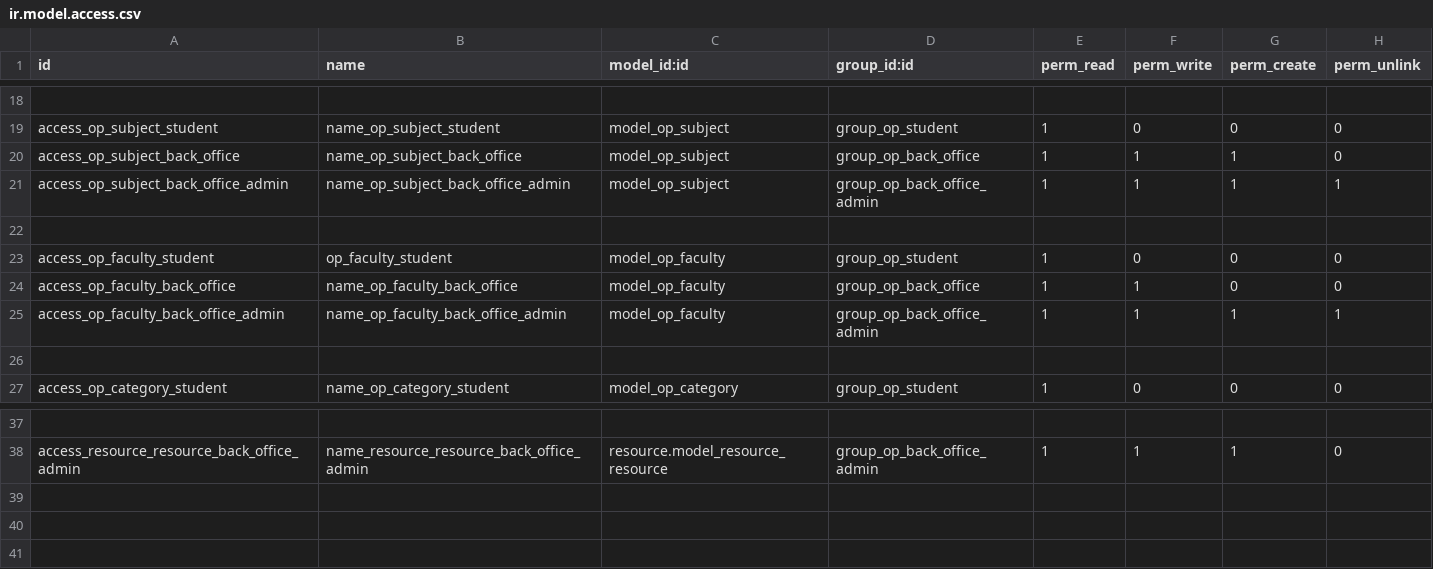
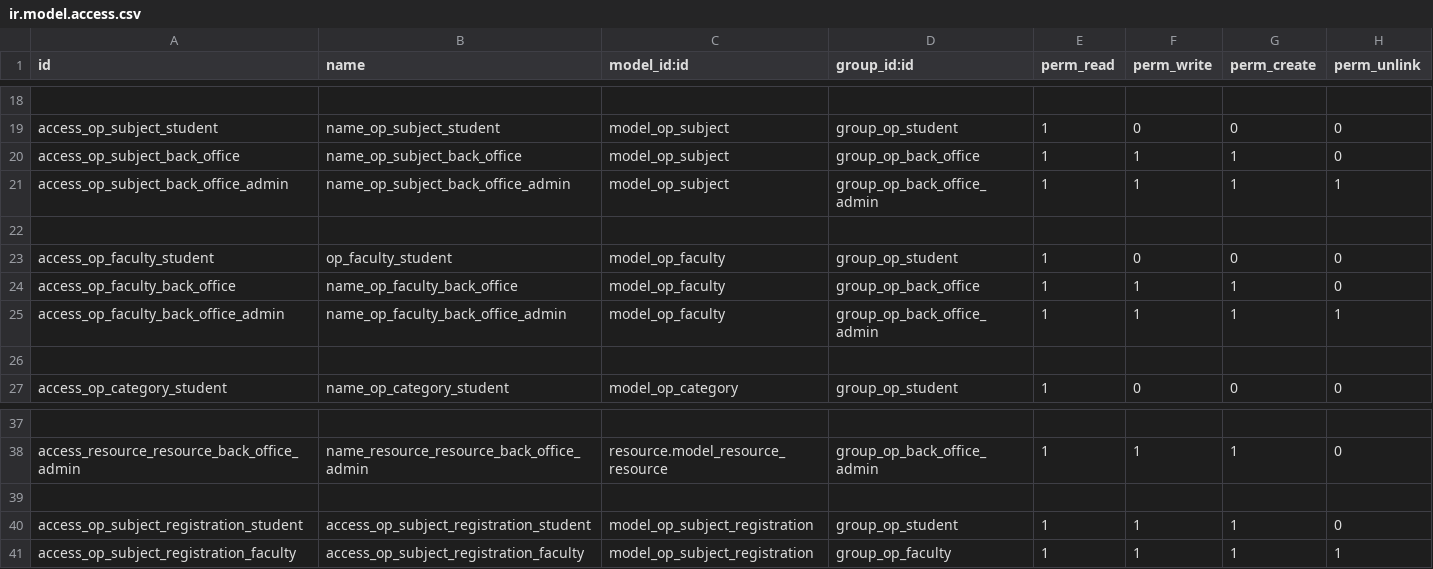
Before and after one commit to pegonzalezspesol/vertical-education, a CSV file: openeducat_core/security/ir.model.access.csv, drawn as a sheet; only a part is shown, gaps mark what is left out; the diff names each change by its address in the sheet, - before the commit and + after, or states it on an @@ line.

Commit message:
[MERGE] add filter for done state in admission (#94)
[IMP] library card barcode report generation and bug fix
[IMP] library penalty process change and create invoice
[IMP] improve the library issue and return media logic
[IMP] change student and faculty menu structure and library changes
[IMP] Update Menue Groups
[IMP]:Made changes in group structure
[FIX]: Menus Groups and Module Dependencies
[IMP] improve access rights of openeducat
[FIX]: Menus Group and Dependencies
[IMP]:Made changes to update access rights & rule
[IMP] improvements in library and fees and reports
[FIX] fix for exceptions and change strings in library
[IMP]:Changed user rights & demo details
[IMP] add oe_chatter in openeducat modules
[IMP] openeducat access rights upgrade and rule
[IMP] changes in Views of Media movements
[IMP] media barcode report change and student view changes
[IMP] change in timetable of classroom and set flow
[FIX] fix for the recursion error on openeducat
[IMP] change icon and banner for modules
[IMP] change menu structure and remove unwanted code
[IMP] change from openerp to from odoo in objects
[IMP] openeducat exam structure changes and student subject registration
[CHANGE] change and set icons of the modules and banners
[IMP] some improvement and bug fixs
[IMP] library sequence add accesss rights changes
[FIX] change the links from about page to dashboard page
[FIX] solve issue #60, change logic to generate timetable

```diff
--- a/openeducat_core/security/ir.model.access.csv
+++ b/openeducat_core/security/ir.model.access.csv
-G24 (perm_create): 0
+G24 (perm_create): 1
+row 39: (empty)
+row 40: access_op_subject_registration_student | access_op_subject_registration_student | model_op_subject_registration | group_op_student | 1 | 1 | 1 | 0
+row 41: access_op_subject_registration_faculty | access_op_subject_registration_faculty | model_op_subject_registration | group_op_faculty | 1 | 1 | 1 | 1
```
Also changed, not shown: 34 other files.
